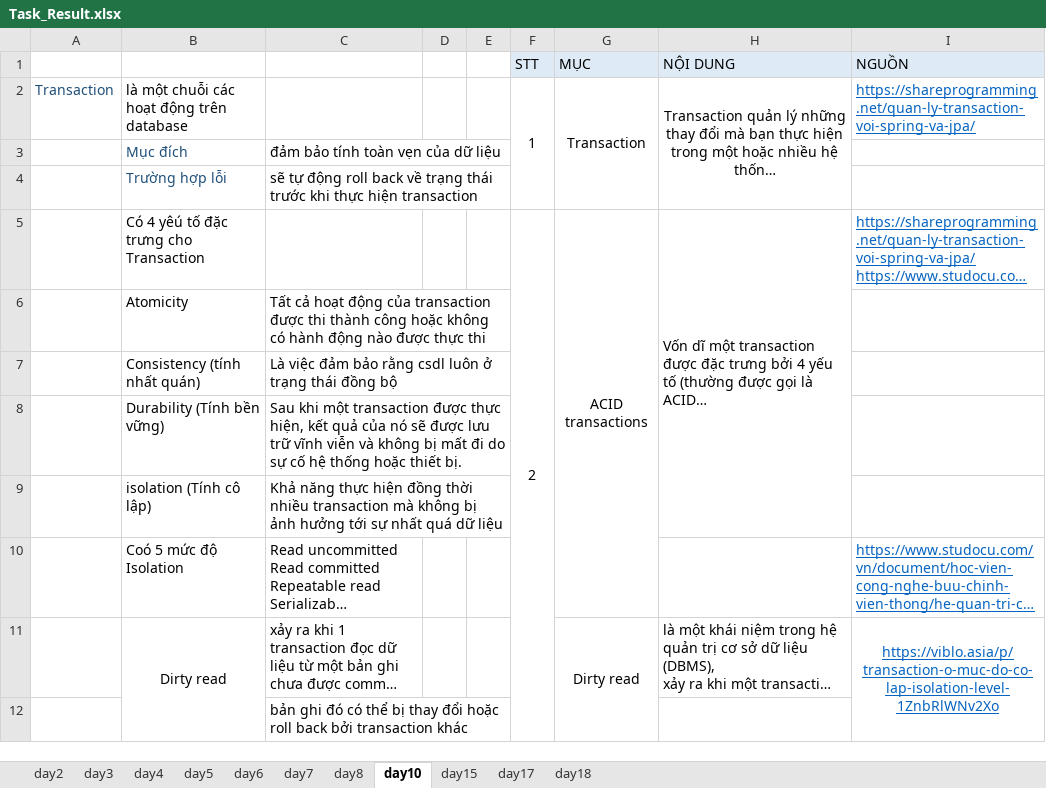
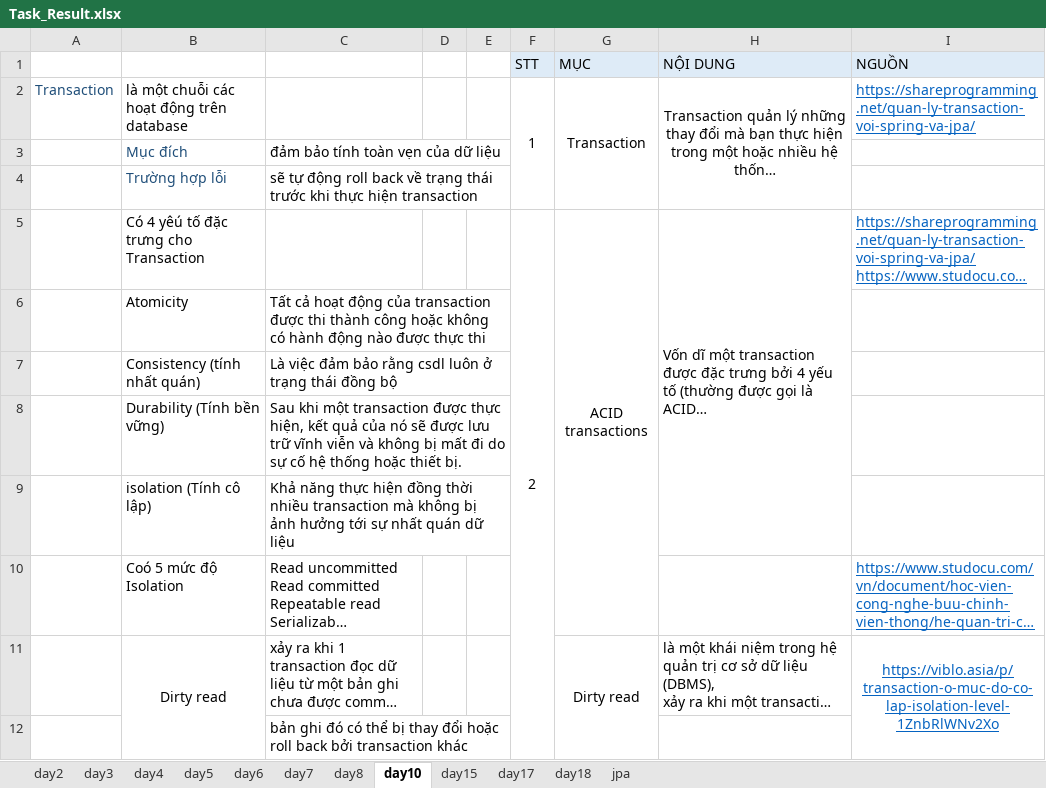
Before and after one commit to sythuan1305/training-java, an Excel workbook: Task_Result.xlsx, sheet day10, drawn as a sheet; only a part is shown; long unchanged cells end in …; values as stored, in another font and other column widths than the file's, no borders; charts and pictures not drawn; the diff names each change by its address in the sheet, - before the commit and + after, or states it on an @@ line.

```diff
--- a/Task_Result.xlsx (sheet day10)
+++ b/Task_Result.xlsx (sheet day10)
+sheet tab: jpa
-C9: …sự nhất quá dữ liệu
+C9: …sự nhất quán dữ liệu
```
Also changed, not shown: sheet day2, sheet day3.
